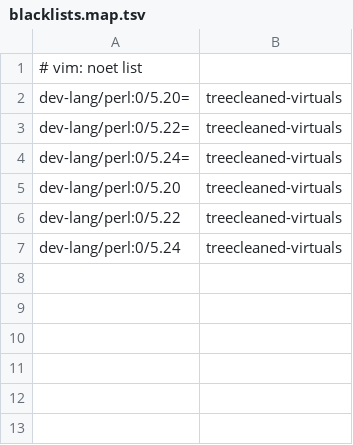
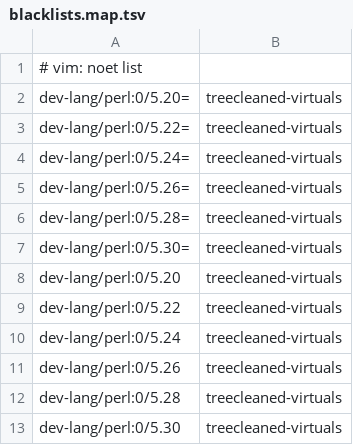
Before and after one commit to gentoo-perl/gentoo-perl-helpers, a TSV file: lib/blacklists.map.tsv, drawn as a sheet; the diff names each change by its address in the sheet, - before the commit and + after, or states it on an @@ line.

Commit message:
blacklists.map: ensure pruning treecleaned virtuals on newer perls

```diff
--- a/lib/blacklists.map.tsv
+++ b/lib/blacklists.map.tsv
+row 5: dev-lang/perl:0/5.26= | treecleaned-virtuals
+row 6: dev-lang/perl:0/5.28= | treecleaned-virtuals
+row 7: dev-lang/perl:0/5.30= | treecleaned-virtuals
+row 11: dev-lang/perl:0/5.26 | treecleaned-virtuals
+row 12: dev-lang/perl:0/5.28 | treecleaned-virtuals
+row 13: dev-lang/perl:0/5.30 | treecleaned-virtuals
```
Also changed, not shown: 1 other file.
